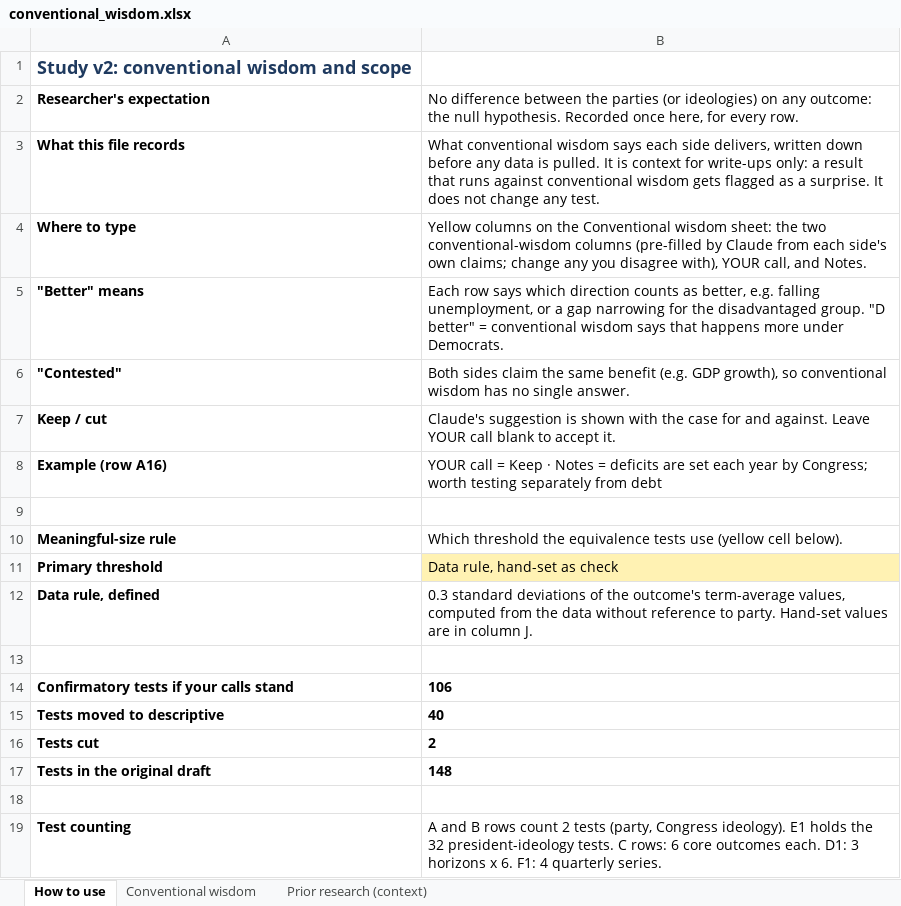
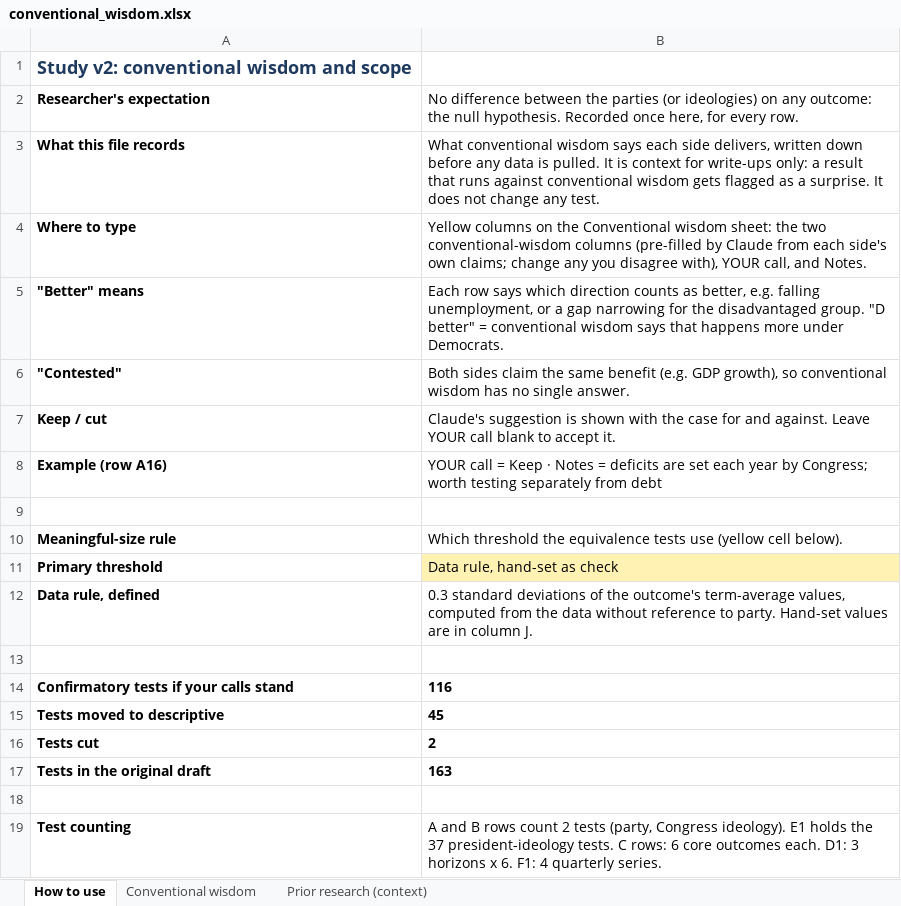
Before and after one commit to jpmacolino/project-america, an Excel workbook: studies/v2-national-wide/conventional_wisdom.xlsx, sheet How to use, drawn as a sheet; values as stored, in another font and other column widths than the file's, no borders; the diff names each change by its address in the sheet, - before the commit and + after, or states it on an @@ line.

```diff
--- a/studies/v2-national-wide/conventional_wisdom.xlsx (sheet How to use)
+++ b/studies/v2-national-wide/conventional_wisdom.xlsx (sheet How to use)
-B14: 106
+B14: 116
-B15: 40
+B15: 45
-B17: 148
+B17: 163
-B19: …holds the 32 president-ideology tests.…
+B19: …holds the 37 president-ideology tests.…
```
Also changed, not shown: sheet Conventional wisdom, sheet Prior research (context), formulas that keep their value, 4 other files.
